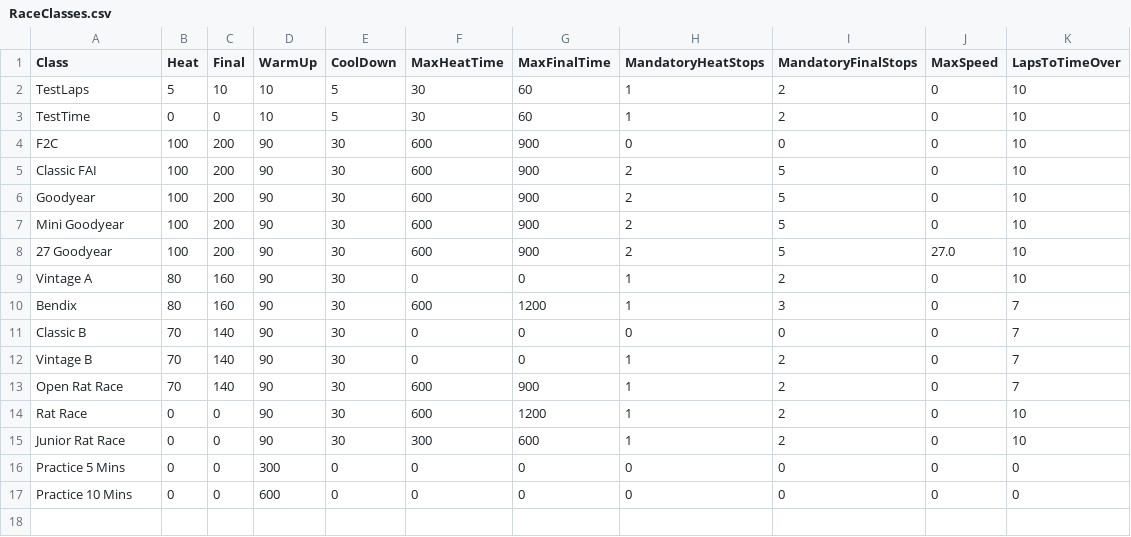
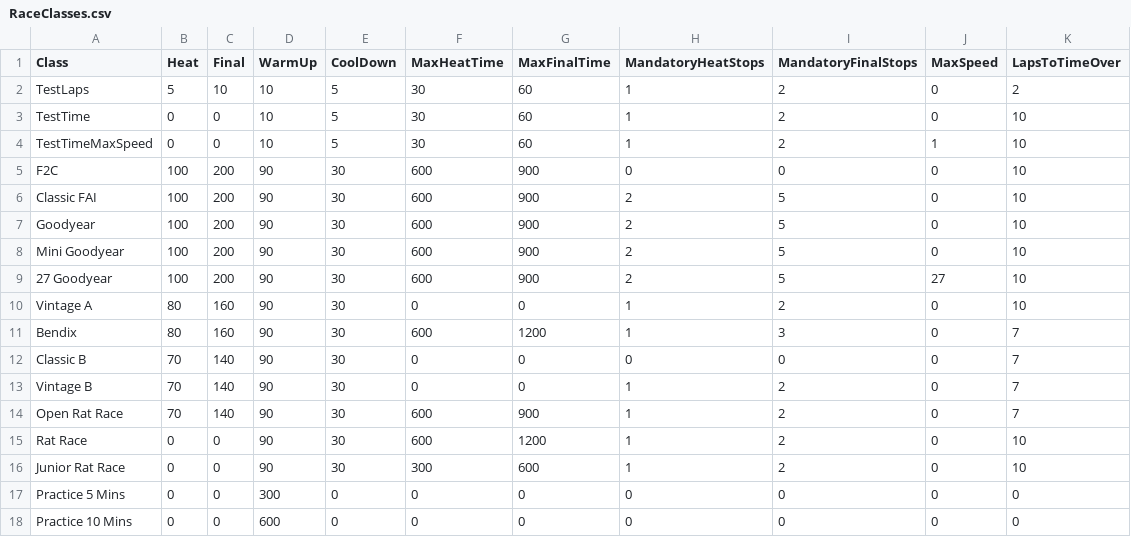
Before and after one commit to verticalperformance/CLTimer, a CSV file: Source Files/CLTimer/CLTimer/RaceClasses.csv, drawn as a sheet.

Commit message:
Commit in-work prior to migration to git
git-svn-id: http://192.168.0.101/svn/CLTimer/trunk@20 47567df9-5fb2-3842-a8b9-0d01033abebb

```diff
--- a/Source Files/CLTimer/CLTimer/RaceClasses.csv
+++ b/Source Files/CLTimer/CLTimer/RaceClasses.csv
@@ -1,4 +1,5 @@
 Class,Heat,Final,WarmUp,CoolDown,MaxHeatTime,MaxFinalTime,MandatoryHeatStops,MandatoryFinalStops,MaxSpeed,LapsToTimeOver
-TestLaps,5,10,10,5,30,60,1,2,0,10
+TestLaps,5,10,10,5,30,60,1,2,0,2
 TestTime,0,0,10,5,30,60,1,2,0,10
+TestTimeMaxSpeed,0,0,10,5,30,60,1,2,1,10
 F2C,100,200,90,30,600,900,0,0,0,10
@@ -7,3 +8,3 @@ Goodyear,100,200,90,30,600,900,2,5,0,10
 Mini Goodyear,100,200,90,30,600,900,2,5,0,10
-27 Goodyear,100,200,90,30,600,900,2,5,27.0,10
+27 Goodyear,100,200,90,30,600,900,2,5,27,10
 Vintage A,80,160,90,30,0,0,1,2,0,10
```
Also changed, not shown: RaceClasses.csv, 19 other files.
